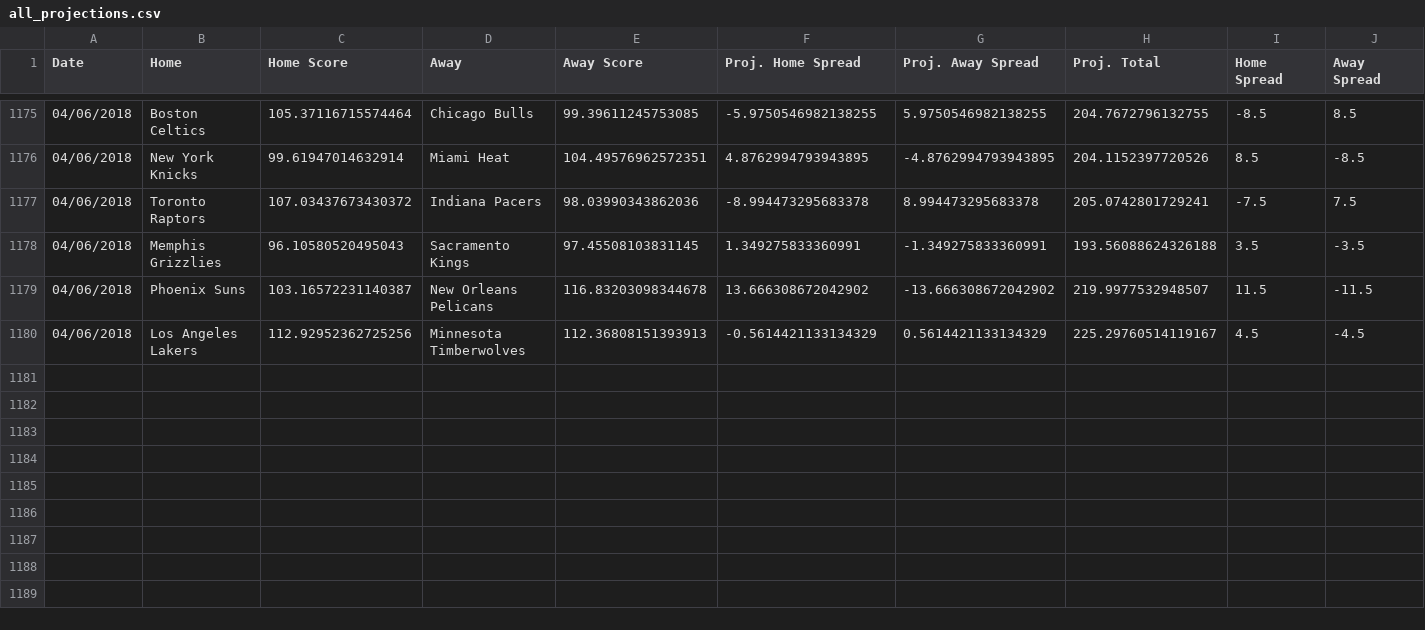
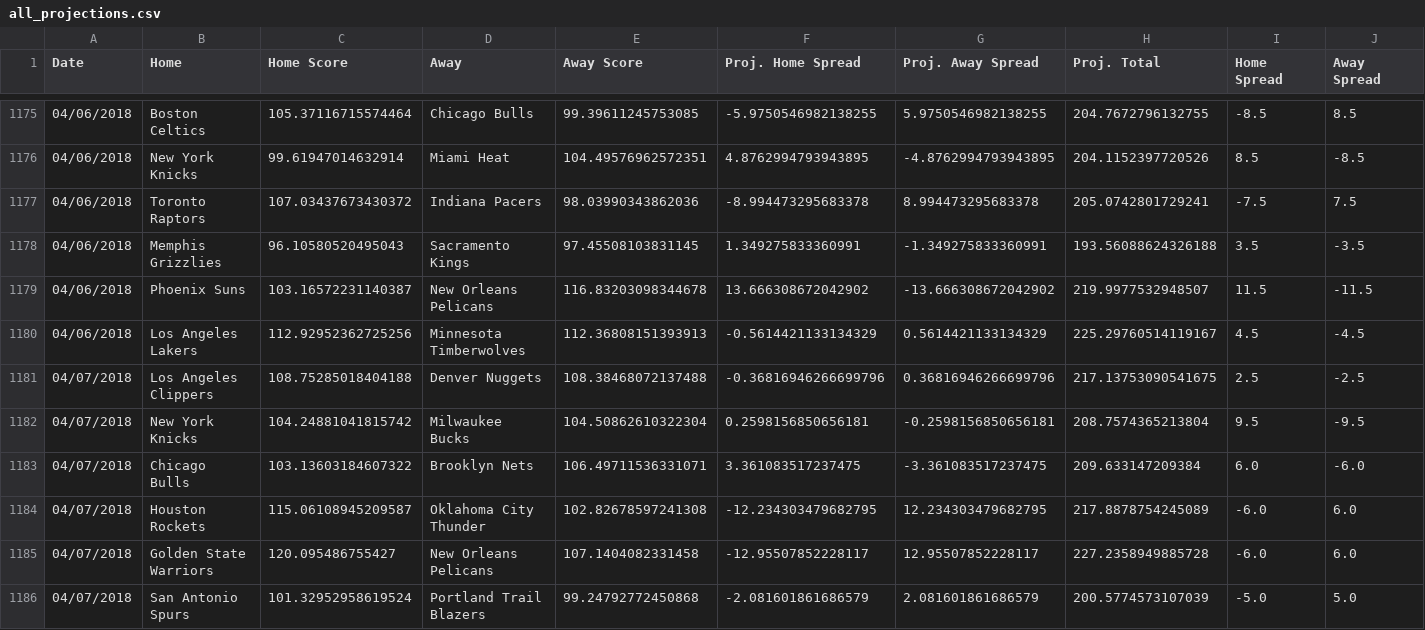
Before and after one commit to RyanOhara/SAM, a CSV file: all_projections.csv, drawn as a sheet; only a part is shown, gaps mark what is left out; rows hold the shown columns only; the diff names each change by its address in the sheet, - before the commit and + after, or states it on an @@ line.

Commit message:
updated projections, stats, and injuries;

```diff
--- a/all_projections.csv
+++ b/all_projections.csv
+row 1181: 04/07/2018 | Los Angeles Clippers | 108.75285018404188 | Denver Nuggets | 108.38468072137488 | -0.36816946266699796 | 0.36816946266699796 | 217.13753090541675 | 2.5 | -2.5
+row 1182: 04/07/2018 | New York Knicks | 104.24881041815742 | Milwaukee Bucks | 104.50862610322304 | 0.2598156850656181 | -0.2598156850656181 | 208.7574365213804 | 9.5 | -9.5
+row 1183: 04/07/2018 | Chicago Bulls | 103.13603184607322 | Brooklyn Nets | 106.49711536331071 | 3.361083517237475 | -3.361083517237475 | 209.633147209384 | 6.0 | -6.0
+row 1184: 04/07/2018 | Houston Rockets | 115.06108945209587 | Oklahoma City Thunder | 102.82678597241308 | -12.234303479682795 | 12.234303479682795 | 217.8878754245089 | -6.0 | 6.0
+row 1185: 04/07/2018 | Golden State Warriors | 120.095486755427 | New Orleans Pelicans | 107.1404082331458 | -12.95507852228117 | 12.95507852228117 | 227.2358949885728 | -6.0 | 6.0
+row 1186: 04/07/2018 | San Antonio Spurs | 101.32952958619524 | Portland Trail Blazers | 99.24792772450868 | -2.081601861686579 | 2.081601861686579 | 200.5774573107039 | -5.0 | 5.0
```
Also changed, not shown: injury_updates.csv, pace_hca.csv, 4 other files.
